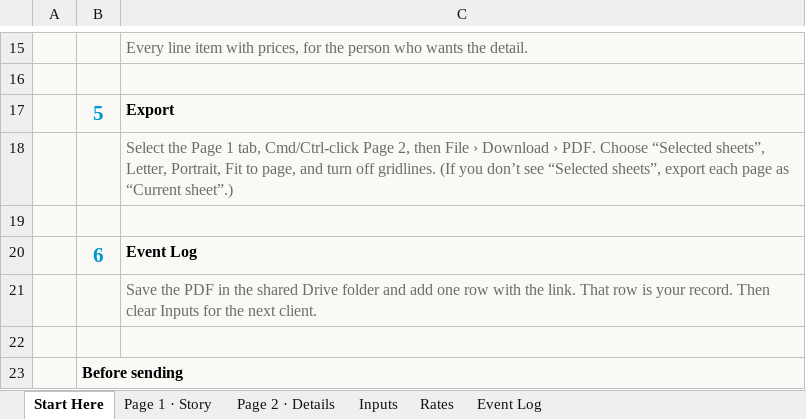
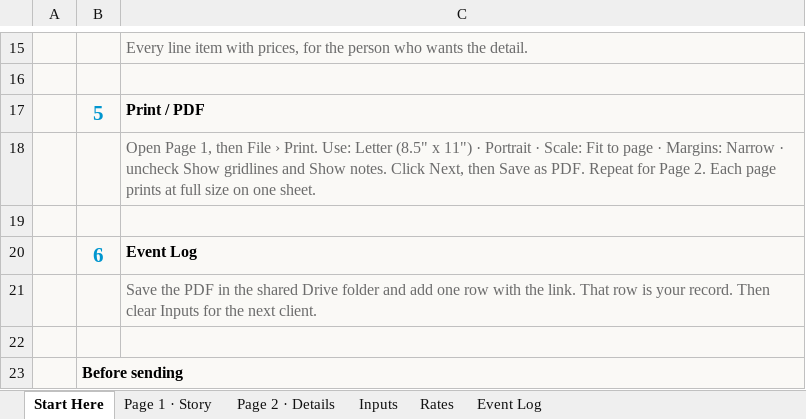
Before and after one commit to juandangooo/ok, an Excel workbook: one-pager/368-Hellhound-OnePager.xlsx, sheet Start Here, drawn as a sheet; only a part is shown, gaps mark what is left out; values as stored, in another font and other column widths than the file's, no borders; the diff names each change by its address in the sheet, - before the commit and + after, or states it on an @@ line.

```diff
--- a/one-pager/368-Hellhound-OnePager.xlsx (sheet Start Here)
+++ b/one-pager/368-Hellhound-OnePager.xlsx (sheet Start Here)
-C17: Export
+C17: Print / PDF
-C18: Select the Page 1 tab, Cmd/Ctrl-click Page 2, then File › Download › PDF. Choose “Selected sheets”, Letter, Portrait, Fit to page, and turn off gridlines. (If you don’t see “Selected sheets”, export each page as “Current sheet”.)
+C18: Open Page 1, then File › Print. Use: Letter (8.5" x 11") · Portrait · Scale: Fit to page · Margins: Narrow · uncheck Show gridlines and Show notes. Click Next, then Save as PDF. Repeat for Page 2. Each page prints at full size on one sheet.
```
Also changed, not shown: sheet Page 2 · Details, sheet Page 1 · Story, sheet Rates, charts or pictures, 2 other files.
